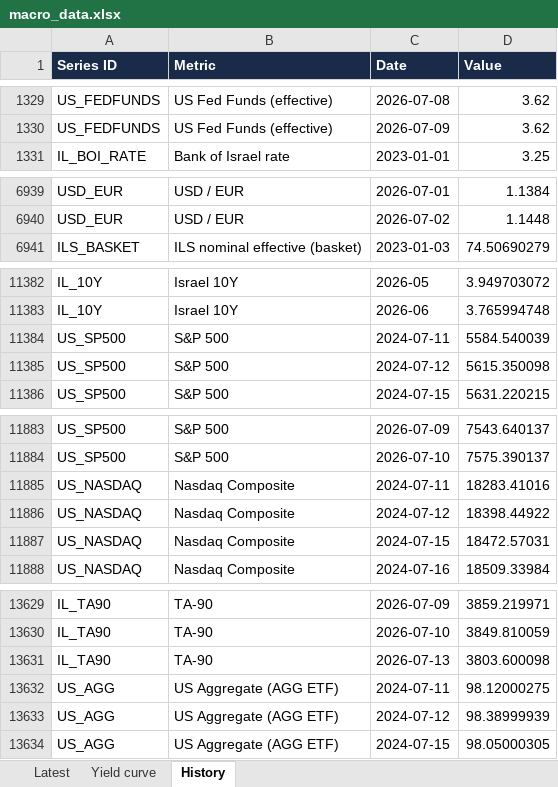
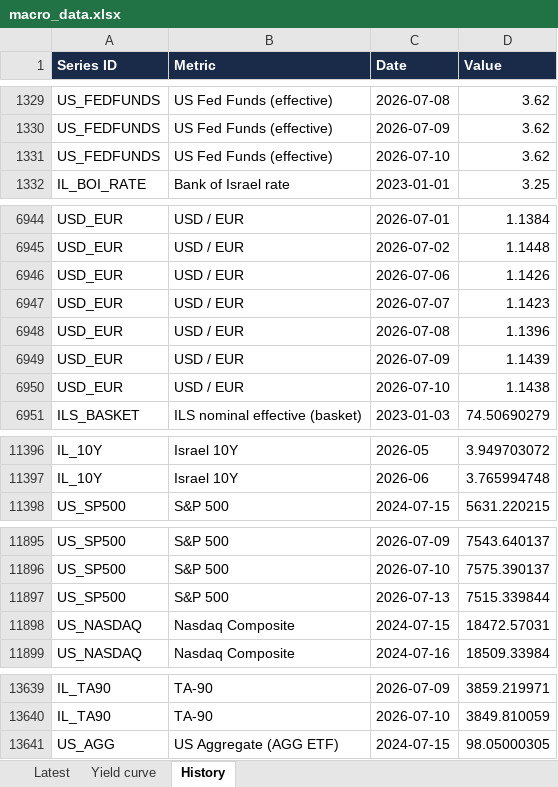
Before and after one commit to mortyamar-creator/macro-desk-data, an Excel workbook: macro_data.xlsx, sheet History, drawn as a sheet; only a part is shown, gaps mark what is left out; values as stored, in another font and other column widths than the file's, no borders; removed rows and columns are numbered as before the commit, all else as after; the diff covers the shown part only; the diff names each change by its address in the sheet, - before the commit and + after, or states it on an @@ line.

```diff
--- a/macro_data.xlsx (sheet History)
+++ b/macro_data.xlsx (sheet History)
+row 1331: US_FEDFUNDS | US Fed Funds (effective) | 2026-07-10 | 3.62
+row 6946: USD_EUR | USD / EUR | 2026-07-06 | 1.1426
+row 6947: USD_EUR | USD / EUR | 2026-07-07 | 1.1423
+row 6948: USD_EUR | USD / EUR | 2026-07-08 | 1.1396
+row 6949: USD_EUR | USD / EUR | 2026-07-09 | 1.1439
+row 6950: USD_EUR | USD / EUR | 2026-07-10 | 1.1438
-row 11384: US_SP500 | S&P 500 | 2024-07-11 | 5584.540039
-row 11385: US_SP500 | S&P 500 | 2024-07-12 | 5615.350098
-row 11885: US_NASDAQ | Nasdaq Composite | 2024-07-11 | 18283.41016
-row 11886: US_NASDAQ | Nasdaq Composite | 2024-07-12 | 18398.44922
+row 11897: US_SP500 | S&P 500 | 2026-07-13 | 7515.339844
-row 13631: IL_TA90 | TA-90 | 2026-07-13 | 3803.600098
-row 13632: US_AGG | US Aggregate (AGG ETF) | 2024-07-11 | 98.12000275
-row 13633: US_AGG | US Aggregate (AGG ETF) | 2024-07-12 | 98.38999939
```
Also changed, not shown: 10 added rows and 3 removed rows elsewhere in this sheet, sheet Latest, sheet Yield curve, 19 other files.
